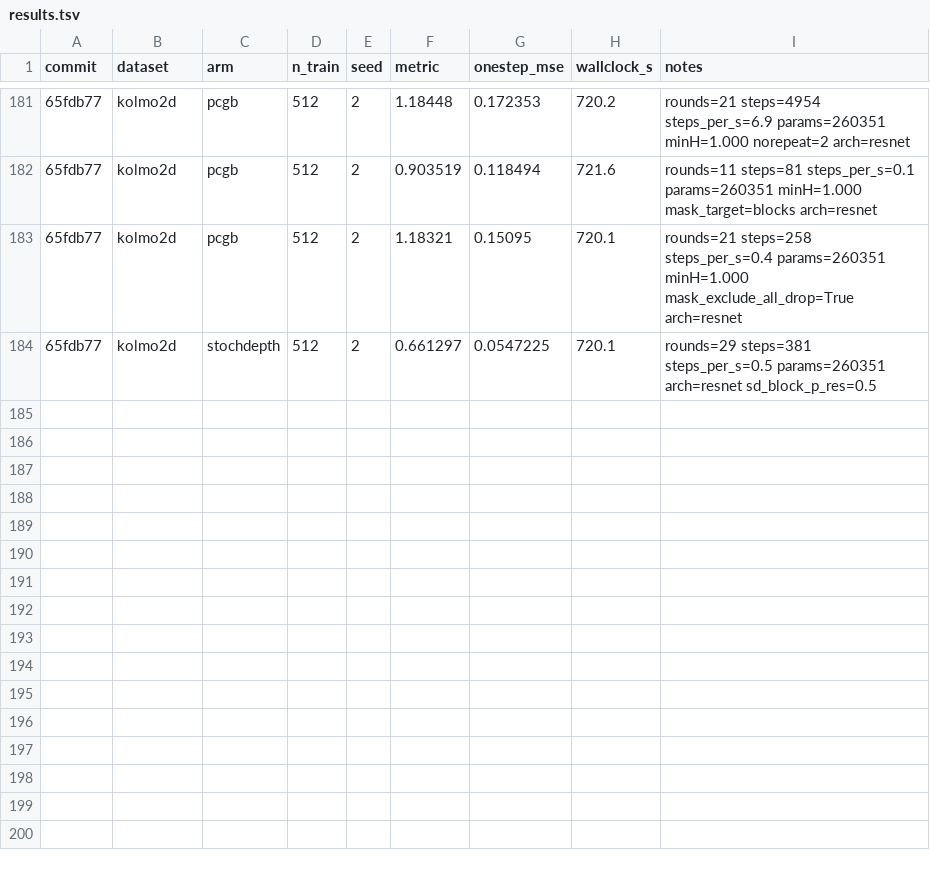
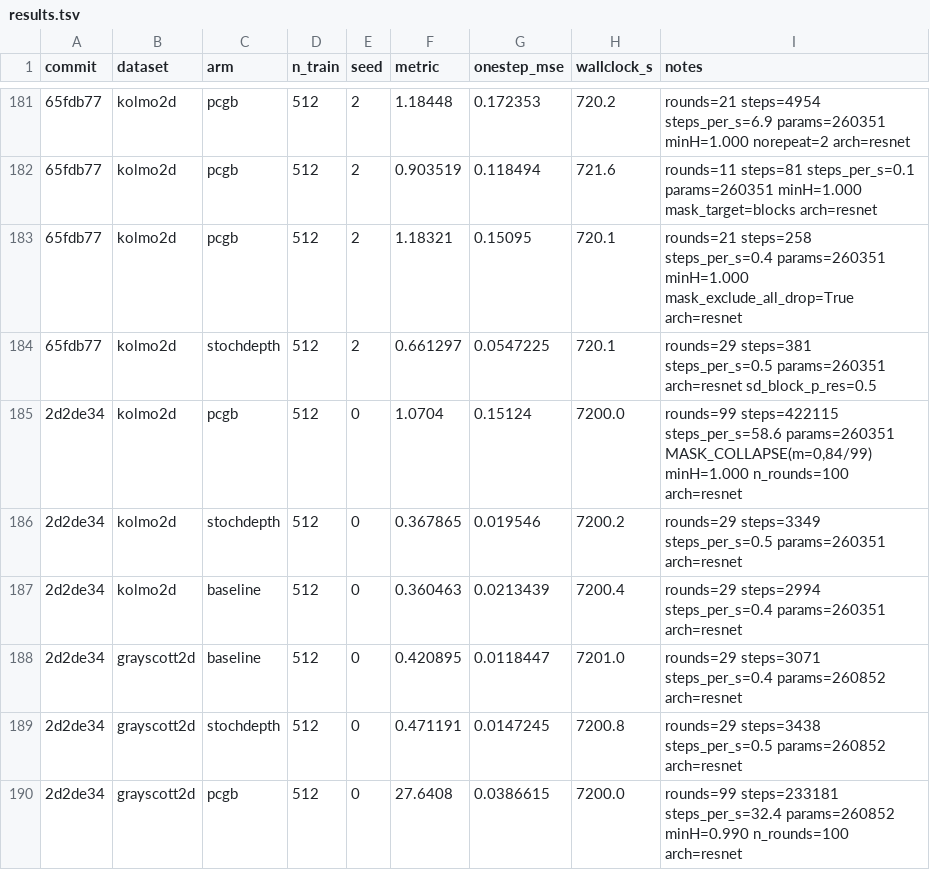
Before and after one commit to gideonite/Samudra, a TSV file: experiments/pcgb_toy/resnet/results.tsv, drawn as a sheet; only a part is shown, gaps mark what is left out; the diff names each change by its address in the sheet, - before the commit and + after, or states it on an @@ line.

```diff
--- a/experiments/pcgb_toy/resnet/results.tsv
+++ b/experiments/pcgb_toy/resnet/results.tsv
+row 185: 2d2de34 | kolmo2d | pcgb | 512 | 0 | 1.0704 | 0.15124 | 7200.0 | rounds=99 steps=422115 steps_per_s=58.6 params=260351 MASK_COLLAPSE(m=0,84/99) minH=1.000 n_rounds=100 arch=resnet
+row 186: 2d2de34 | kolmo2d | stochdepth | 512 | 0 | 0.367865 | 0.019546 | 7200.2 | rounds=29 steps=3349 steps_per_s=0.5 params=260351 arch=resnet
+row 187: 2d2de34 | kolmo2d | baseline | 512 | 0 | 0.360463 | 0.0213439 | 7200.4 | rounds=29 steps=2994 steps_per_s=0.4 params=260351 arch=resnet
+row 188: 2d2de34 | grayscott2d | baseline | 512 | 0 | 0.420895 | 0.0118447 | 7201.0 | rounds=29 steps=3071 steps_per_s=0.4 params=260852 arch=resnet
+row 189: 2d2de34 | grayscott2d | stochdepth | 512 | 0 | 0.471191 | 0.0147245 | 7200.8 | rounds=29 steps=3438 steps_per_s=0.5 params=260852 arch=resnet
+row 190: 2d2de34 | grayscott2d | pcgb | 512 | 0 | 27.6408 | 0.0386615 | 7200.0 | rounds=99 steps=233181 steps_per_s=32.4 params=260852 minH=0.990 n_rounds=100 arch=resnet
```
Also changed, not shown: 2 other files.
